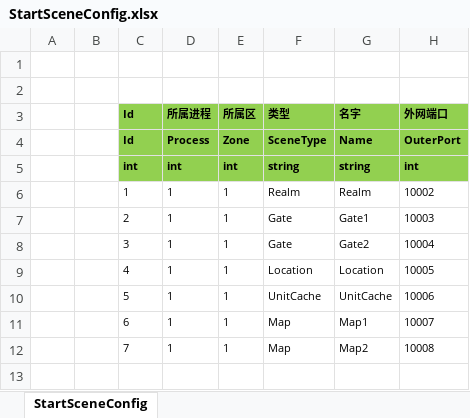
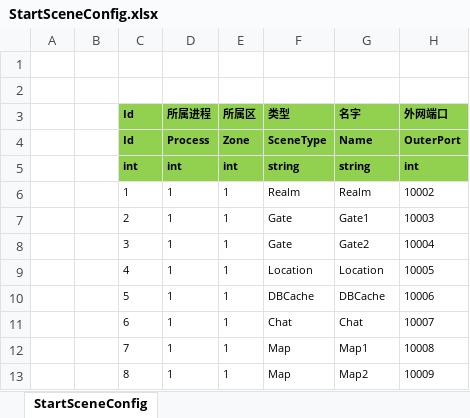
Before and after one commit to susices/ET, an Excel workbook: Excel/ProjectConfig/StartSceneConfig.xlsx, sheet StartSceneConfig, drawn as a sheet; values as stored, in another font and other column widths than the file's, no borders; the diff names each change by its address in the sheet, - before the commit and + after, or states it on an @@ line.

```diff
--- a/Excel/ProjectConfig/StartSceneConfig.xlsx (sheet StartSceneConfig)
+++ b/Excel/ProjectConfig/StartSceneConfig.xlsx (sheet StartSceneConfig)
-F10 (类型): UnitCache
+F10 (类型): DBCache
-G10 (名字): UnitCache
+G10 (名字): DBCache
-F11 (类型): Map
+F11 (类型): Chat
-G11 (名字): Map1
+G11 (名字): Chat
-G12 (名字): Map2
+G12 (名字): Map1
+row 13:  |  | 8 | 1 | 1 | Map | Map2 | 10009
```
Also changed, not shown: Excel/FrameworkConfig.xlsx, 30 other files.
